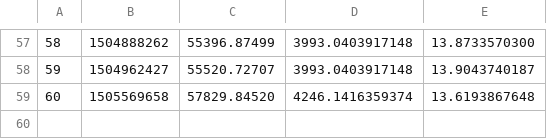
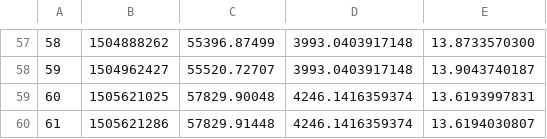
Before and after one commit to filhohao/filhohao.github.io, a CSV file: OUT_PRECO_COTA.csv, drawn as a sheet; only a part is shown, gaps mark what is left out; removed rows and columns are numbered as before the commit, all else as after; the diff names each change by its address in the sheet, - before the commit and + after, or states it on an @@ line.

Commit message:
latest update

```diff
--- a/OUT_PRECO_COTA.csv
+++ b/OUT_PRECO_COTA.csv
-row 59: 60 | 1505569658 | 57829.84520 | 4246.1416359374 | 13.6193867648
+row 59: 60 | 1505621025 | 57829.90048 | 4246.1416359374 | 13.6193997831
+row 60: 61 | 1505621286 | 57829.91448 | 4246.1416359374 | 13.6194030807
```
